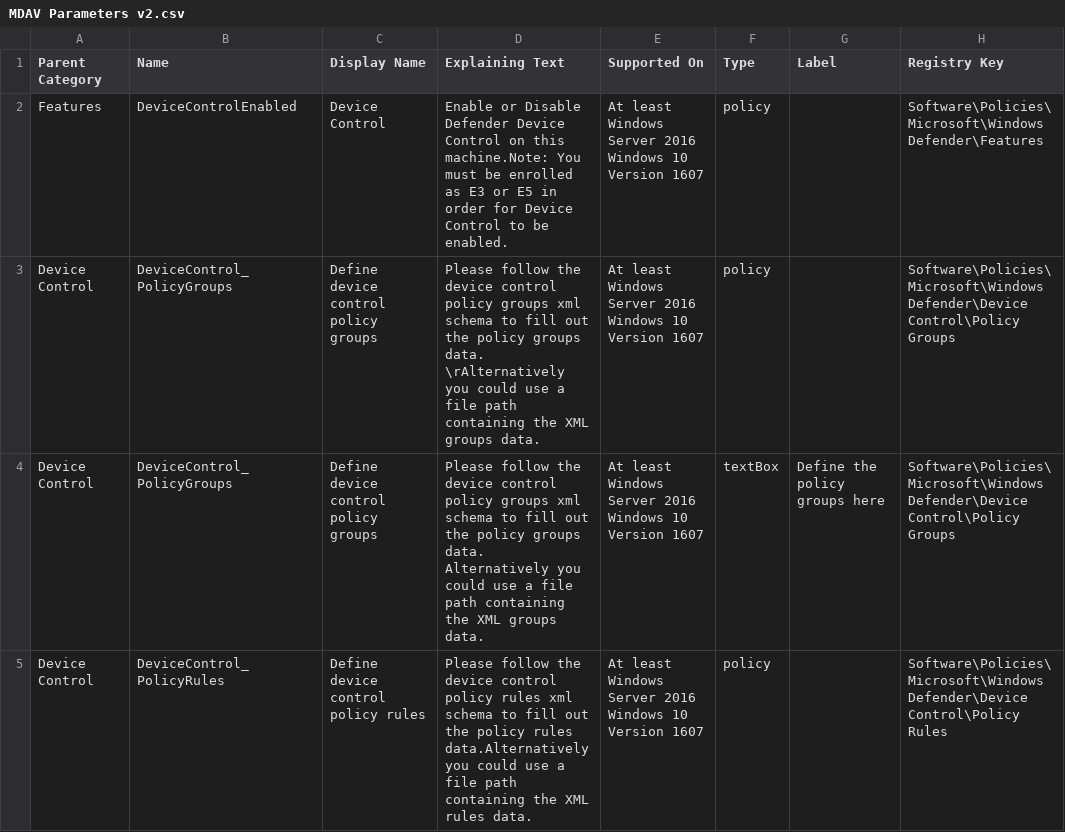
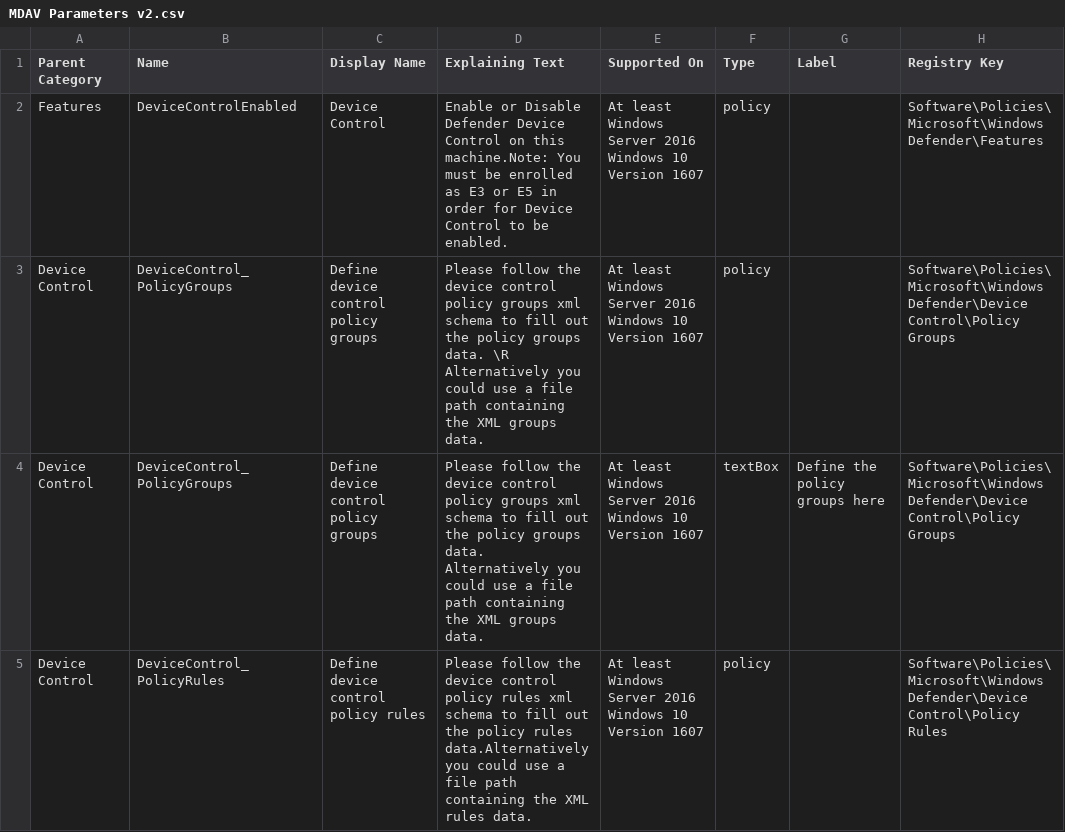
Before and after one commit to vinkusdot95/MS-Defender, a CSV file: ADMX-11-2024/MDAV Parameters v2.csv, drawn as a sheet; only a part is shown; the diff names each change by its address in the sheet, - before the commit and + after, or states it on an @@ line.

Commit message:
Update MDAV Parameters v2.csv

```diff
--- a/ADMX-11-2024/MDAV Parameters v2.csv
+++ b/ADMX-11-2024/MDAV Parameters v2.csv
-D3 (Explaining Text): …groups data. \rAlternatively you could…
+D3 (Explaining Text): …groups data. \R Alternatively you could…
```
